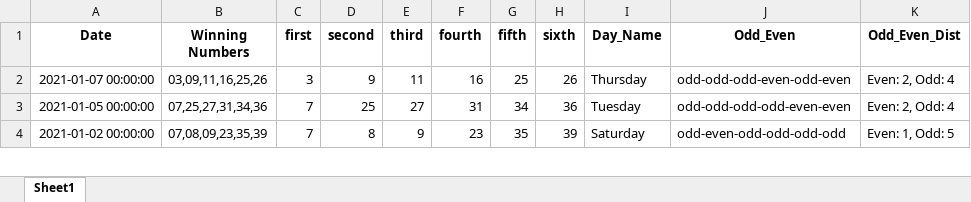
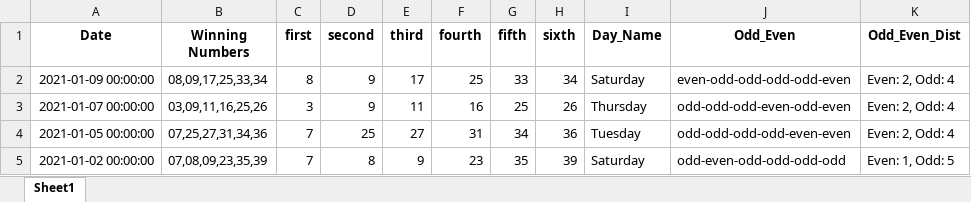
Before and after one commit to Jared-Caraan/Lotto_Analysis, an Excel workbook: Data_Gathering/Results_all.xlsx, sheet Sheet1, drawn as a sheet; only a part is shown; values as stored, in another font and other column widths than the file's, no borders; the diff names each change by its address in the sheet, - before the commit and + after, or states it on an @@ line.

Commit message:
added lotto result

```diff
--- a/Data_Gathering/Results_all.xlsx (sheet Sheet1)
+++ b/Data_Gathering/Results_all.xlsx (sheet Sheet1)
+row 2: 2021-01-09 00:00:00 | 08,09,17,25,33,34 | 8 | 9 | 17 | 25 | 33 | 34 | Saturday | even-odd-odd-odd-odd-even | Even: 2, Odd: 4
```
Also changed, not shown: 1 other file.
